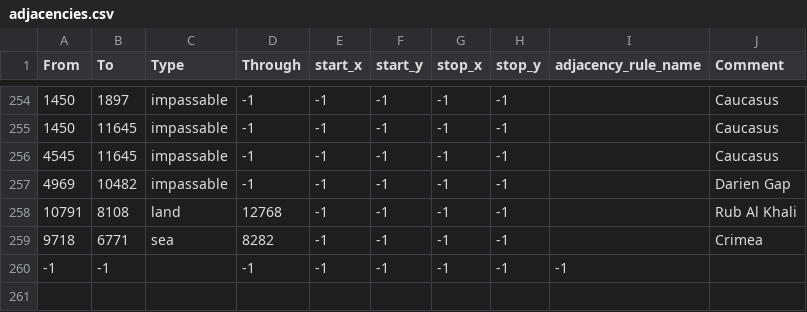
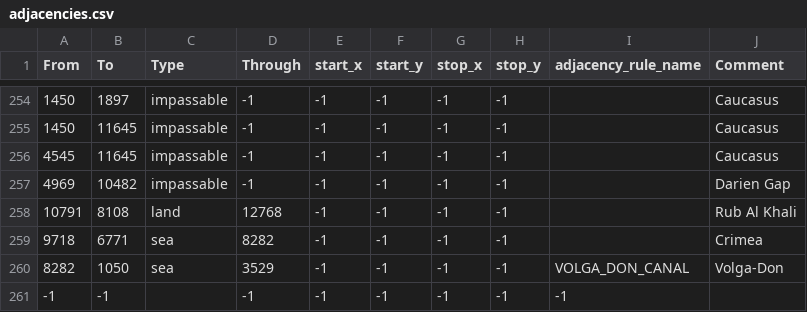
Before and after one commit to vkdlsejghf/tgwr-mod, a CSV file: map/adjacencies.csv, drawn as a sheet; only a part is shown, gaps mark what is left out.

```diff
--- a/map/adjacencies.csv
+++ b/map/adjacencies.csv
@@ -259,2 +259,3 @@ From;To;Type;Through;start_x;start_y;stop_x;stop_y;adjacency_rule_name;Comment
 9718;6771;sea;8282;-1;-1;-1;-1;; Crimea
+8282;1050;sea;3529;-1;-1;-1;-1;VOLGA_DON_CANAL;Volga-Don
 -1;-1;;-1;-1;-1;-1;-1;-1;
```
Also changed, not shown: map/definition.csv, 10 other files.
